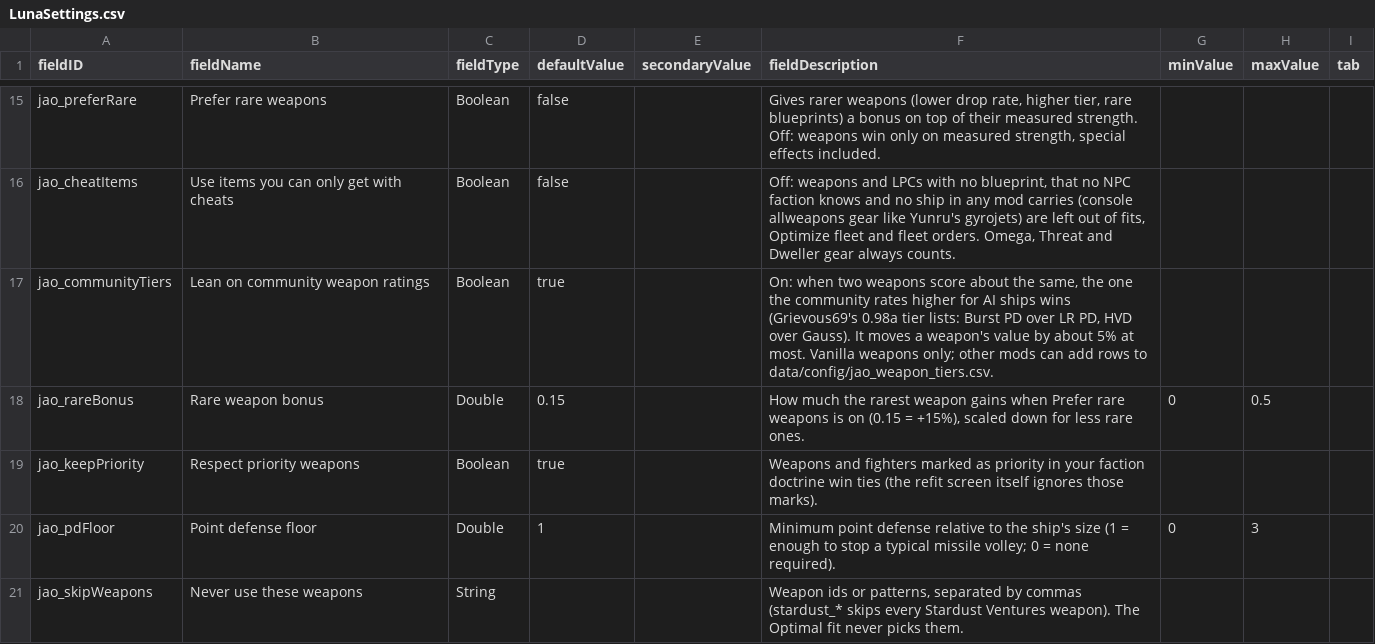
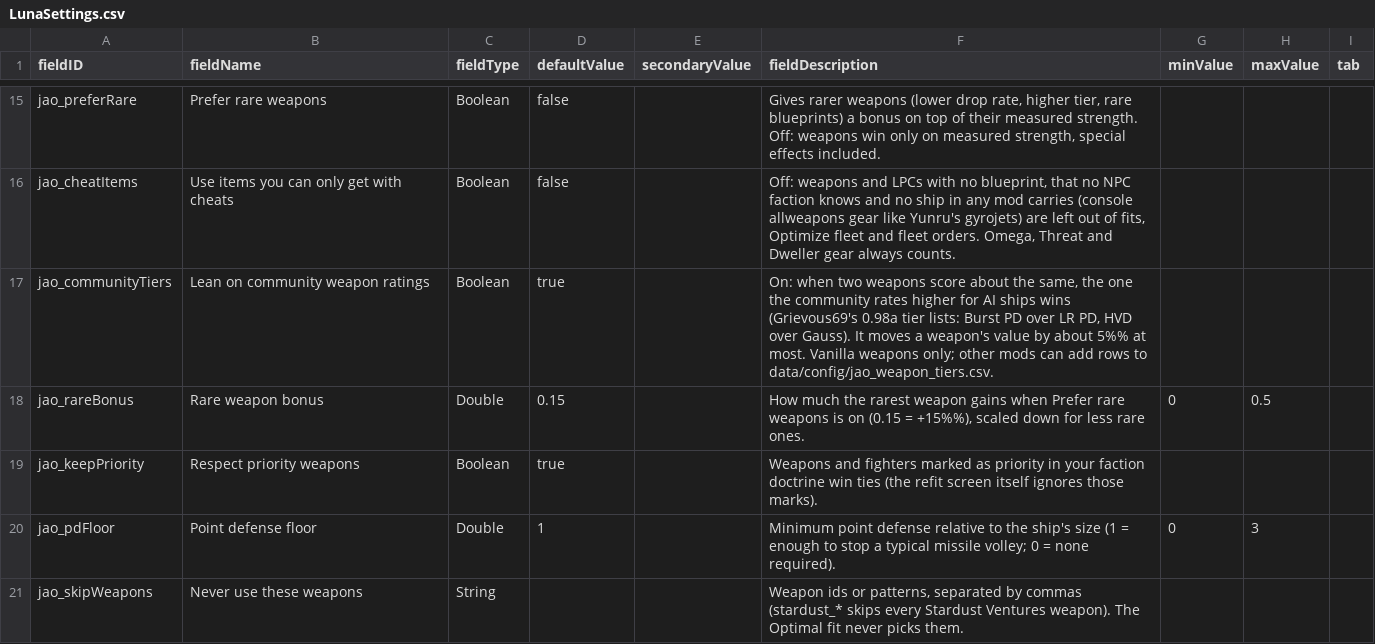
Before and after one commit to Mjolniar/auto-outfitting, a CSV file: data/config/LunaSettings.csv, drawn as a sheet; only a part is shown, gaps mark what is left out.

```diff
--- a/data/config/LunaSettings.csv
+++ b/data/config/LunaSettings.csv
@@ -16,4 +16,4 @@ jao_preferRare,Prefer rare weapons,Boolean,false,,"Gives rarer weapons (lower dr
 jao_cheatItems,Use items you can only get with cheats,Boolean,false,,"Off: weapons and LPCs with no blueprint, that no NPC faction knows and no ship in any mod carries (console allweapons gear like Yunru's gyrojets) are left out of fits, Optimize fleet and fleet orders. Omega, Threat and Dweller gear always counts.",,,
-jao_communityTiers,Lean on community weapon ratings,Boolean,true,,"On: when two weapons score about the same, the one the community rates higher for AI ships wins (Grievous69's 0.98a tier lists: Burst PD over LR PD, HVD over Gauss). It moves a weapon's value by about 5% at most. Vanilla weapons only; other mods can add rows to data/config/jao_weapon_tiers.csv.",,,
-jao_rareBonus,Rare weapon bonus,Double,0.15,,"How much the rarest weapon gains when Prefer rare weapons is on (0.15 = +15%), scaled down for less rare ones.",0,0.5,
+jao_communityTiers,Lean on community weapon ratings,Boolean,true,,"On: when two weapons score about the same, the one the community rates higher for AI ships wins (Grievous69's 0.98a tier lists: Burst PD over LR PD, HVD over Gauss). It moves a weapon's value by about 5%% at most. Vanilla weapons only; other mods can add rows to data/config/jao_weapon_tiers.csv.",,,
+jao_rareBonus,Rare weapon bonus,Double,0.15,,"How much the rarest weapon gains when Prefer rare weapons is on (0.15 = +15%%), scaled down for less rare ones.",0,0.5,
 jao_keepPriority,Respect priority weapons,Boolean,true,,"Weapons and fighters marked as priority in your faction doctrine win ties (the refit screen itself ignores those marks).",,,
```
Also changed, not shown: 3 other files.
